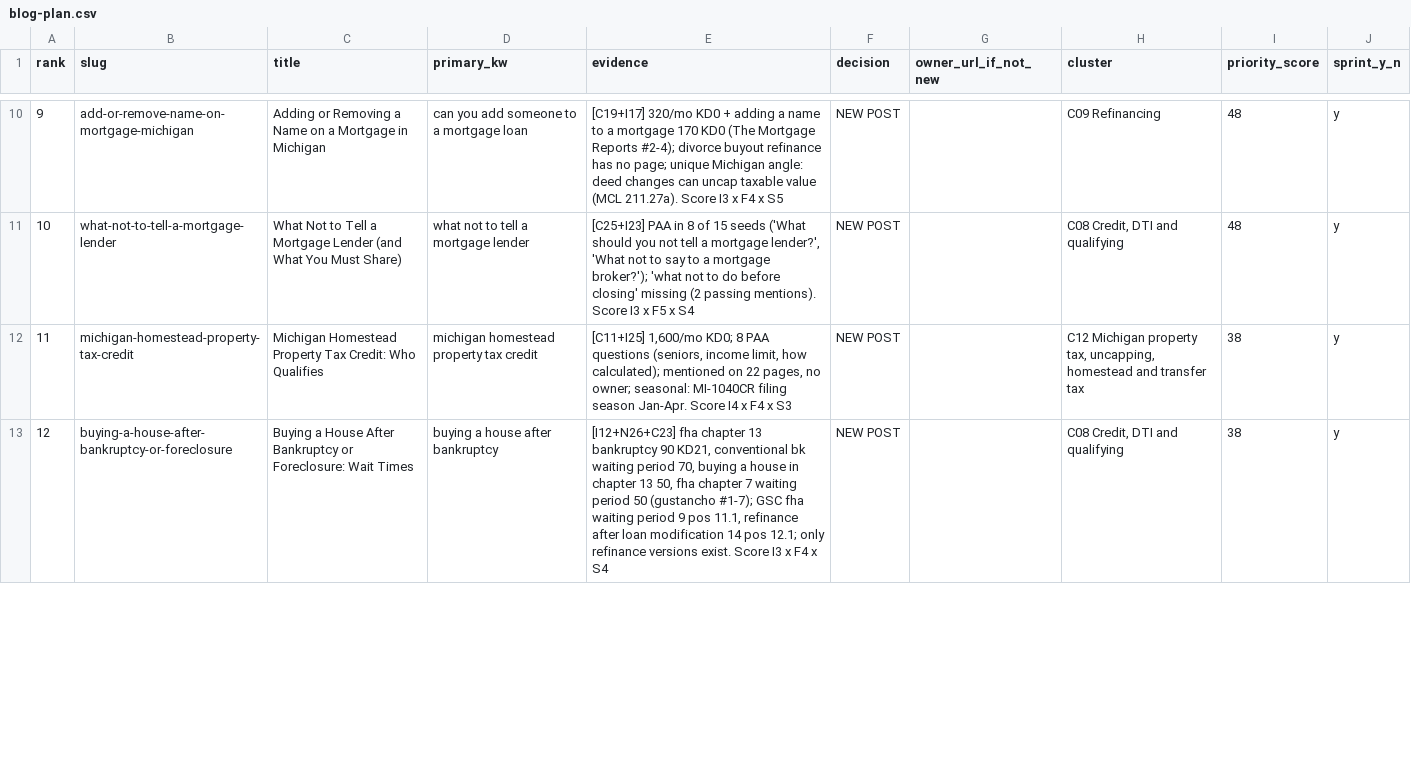
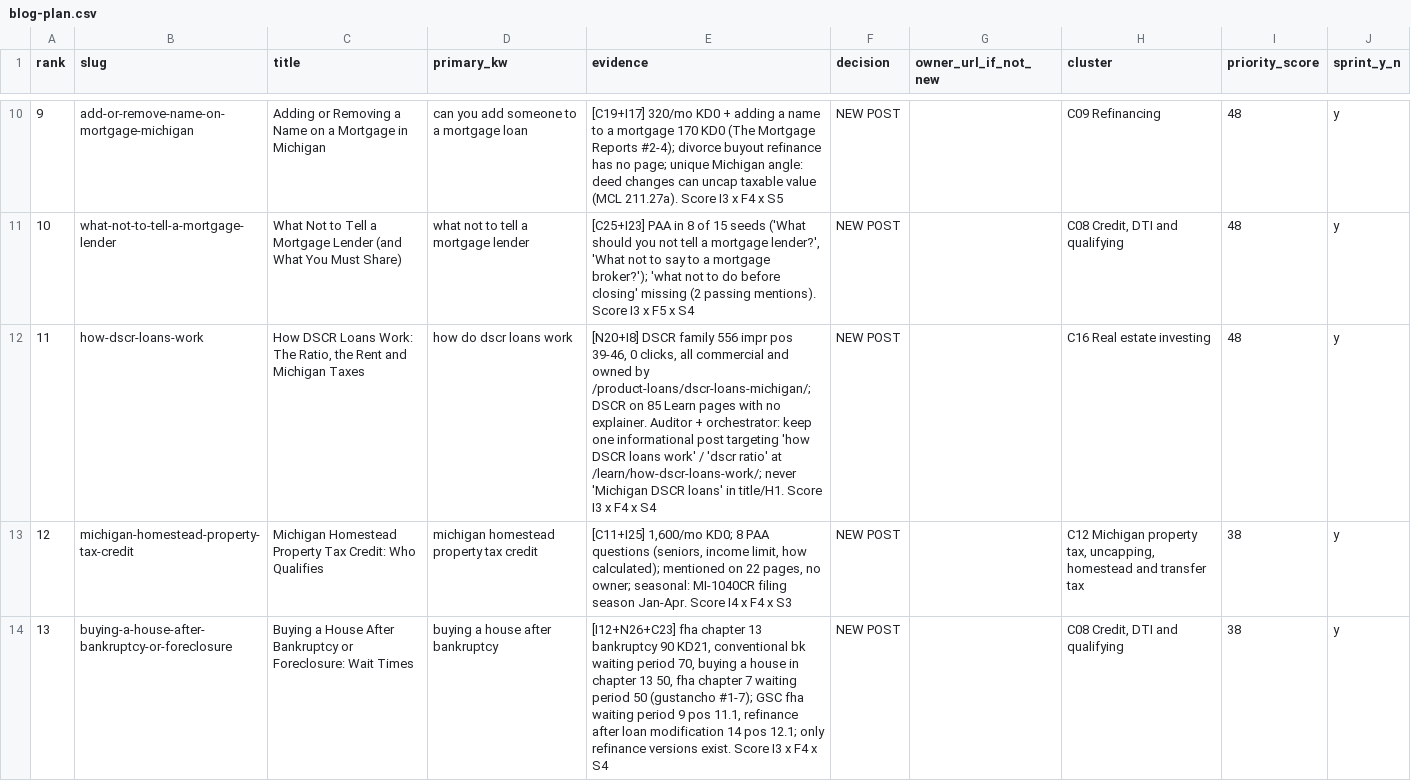
Before and after one commit to tshelton925/branch-boost-builder, a CSV file: alignlending-seo-audit/05-content-keywords/blog-plan.csv, drawn as a sheet; only a part is shown, gaps mark what is left out; the diff covers the shown part only; the diff names each change by its address in the sheet, - before the commit and + after, or states it on an @@ line.

```diff
--- a/alignlending-seo-audit/05-content-keywords/blog-plan.csv
+++ b/alignlending-seo-audit/05-content-keywords/blog-plan.csv
@@ column A (rank) renumbered between rows 4 and 68 @@
+row 12: 11 | how-dscr-loans-work | How DSCR Loans Work: The Ratio, the Rent and Michigan Taxes | how do dscr loans work | [N20+I8] DSCR family 556 impr pos 39-46, 0 clicks, all commercial and owned by /product-loans/dscr-loans-michigan/; DSCR on 85 Learn pages with no explainer. Auditor + orchestrator: keep one informational post targeting 'how DSCR loans work' / 'dscr ratio' at /learn/how-dscr-loans-work/; never 'Michigan DSCR loans' in title/H1. Score I3 x F4 x S4 | NEW POST |  | C16 Real estate investing | 48 | y
```
Also changed, not shown: 4 added rows, 5 removed rows and 3 edited cells elsewhere in this file.
